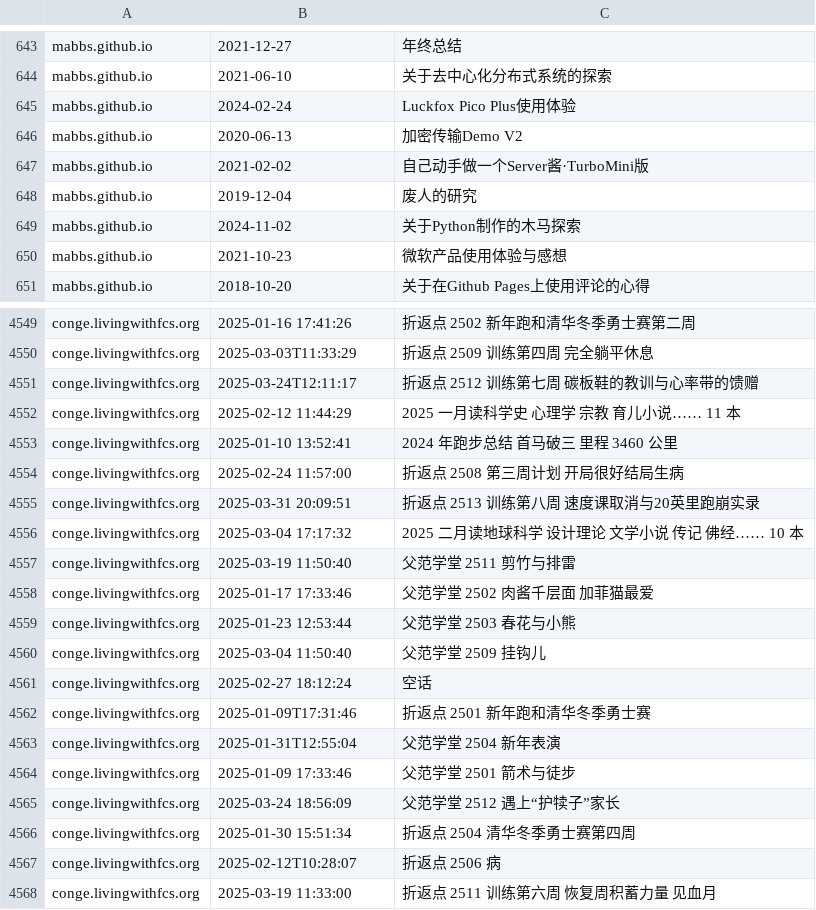
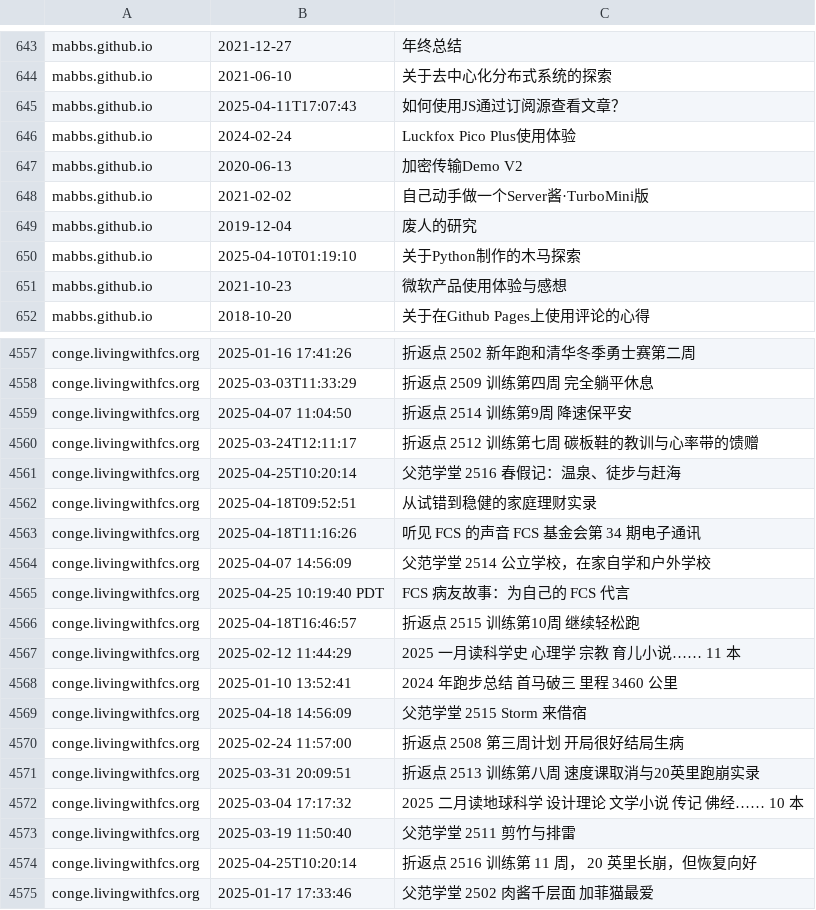
Before and after one commit to nobodxbodon/collection-of-chinese-blogs, a CSV file: 原型/博文目录.csv, drawn as a sheet; only a part is shown, gaps mark what is left out; the shorter side is filled out with more unchanged rows; the diff covers the shown part only.

```diff
--- a/原型/博文目录.csv
+++ b/原型/博文目录.csv
@@ -644,2 +644,3 @@ mabbs.github.io,2021-12-27,年终总结
 mabbs.github.io,2021-06-10,关于去中心化分布式系统的探索
+mabbs.github.io,2025-04-11T17:07:43,如何使用JS通过订阅源查看文章？
 mabbs.github.io,2024-02-24,Luckfox Pico Plus使用体验
@@ -648,3 +649,3 @@ mabbs.github.io,2021-02-02,自己动手做一个Server酱·TurboMini版
 mabbs.github.io,2019-12-04,废人的研究
-mabbs.github.io,2024-11-02,关于Python制作的木马探索
+mabbs.github.io,2025-04-10T01:19:10,关于Python制作的木马探索
 mabbs.github.io,2021-10-23,微软产品使用体验与感想
@@ -4550,5 +4558,13 @@ conge.livingwithfcs.org,2025-01-16 17:41:26,折返点 2502 新年跑和清华冬
 conge.livingwithfcs.org,2025-03-03T11:33:29,折返点 2509 训练第四周 完全躺平休息
+conge.livingwithfcs.org,2025-04-07 11:04:50,折返点 2514 训练第9周 降速保平安
 conge.livingwithfcs.org,2025-03-24T12:11:17,折返点 2512 训练第七周 碳板鞋的教训与心率带的馈赠
+conge.livingwithfcs.org,2025-04-25T10:20:14,父范学堂 2516 春假记：温泉、徒步与赶海
+conge.livingwithfcs.org,2025-04-18T09:52:51,从试错到稳健的家庭理财实录
+conge.livingwithfcs.org,2025-04-18T11:16:26,听见 FCS 的声音 FCS 基金会第 34 期电子通讯
+conge.livingwithfcs.org,2025-04-07 14:56:09,父范学堂 2514 公立学校，在家自学和户外学校
+conge.livingwithfcs.org,2025-04-25 10:19:40 PDT,FCS 病友故事：为自己的 FCS 代言
+conge.livingwithfcs.org,2025-04-18T16:46:57,折返点 2515 训练第10周 继续轻松跑
 conge.livingwithfcs.org,2025-02-12 11:44:29,2025 一月读科学史 心理学 宗教 育儿小说…… 11 本
 conge.livingwithfcs.org,2025-01-10 13:52:41,2024 年跑步总结 首马破三 里程 3460 公里
+conge.livingwithfcs.org,2025-04-18 14:56:09,父范学堂 2515 Storm 来借宿
 conge.livingwithfcs.org,2025-02-24 11:57:00,折返点 2508 第三周计划 开局很好结局生病
@@ -4557,2 +4573,3 @@ conge.livingwithfcs.org,2025-03-04 17:17:32,2025 二月读地球科学 设计理
 conge.livingwithfcs.org,2025-03-19 11:50:40,父范学堂 2511 剪竹与排雷
+conge.livingwithfcs.org,2025-04-25T10:20:14,折返点 2516 训练第 11 周， 20 英里长崩，但恢复向好
 conge.livingwithfcs.org,2025-01-17 17:33:46,父范学堂 2502 肉酱千层面 加菲猫最爱
```
Also changed, not shown: 9 added rows, 1 removed row and 17 edited cells elsewhere in this file, 原型/统计数据.csv.
